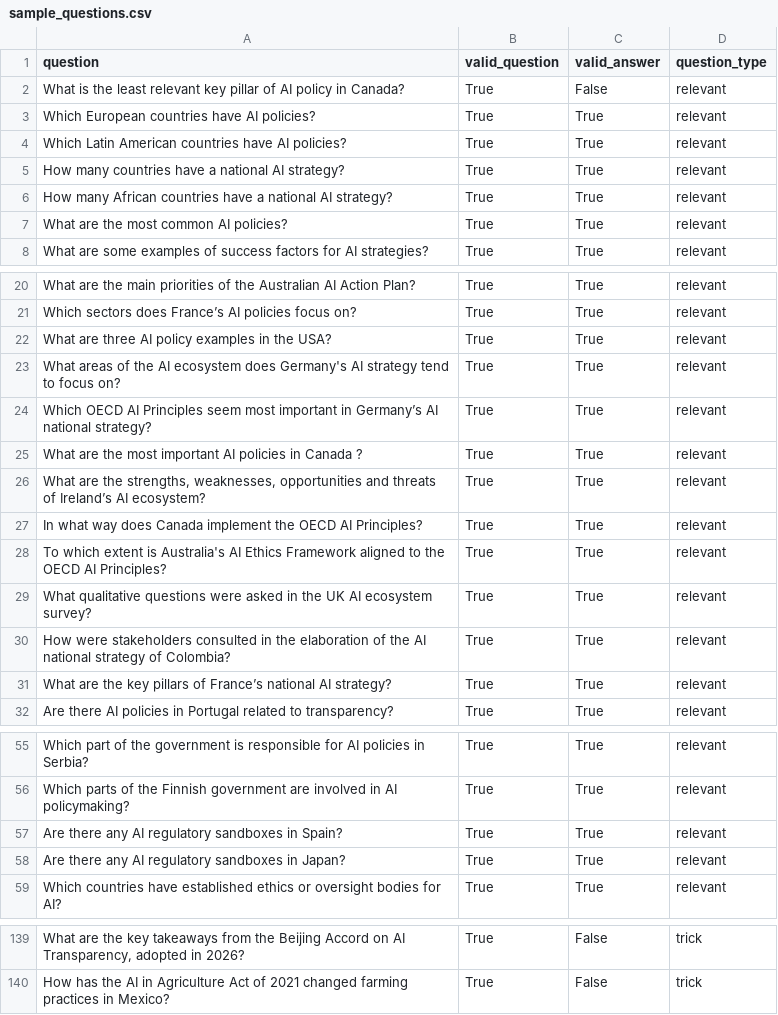
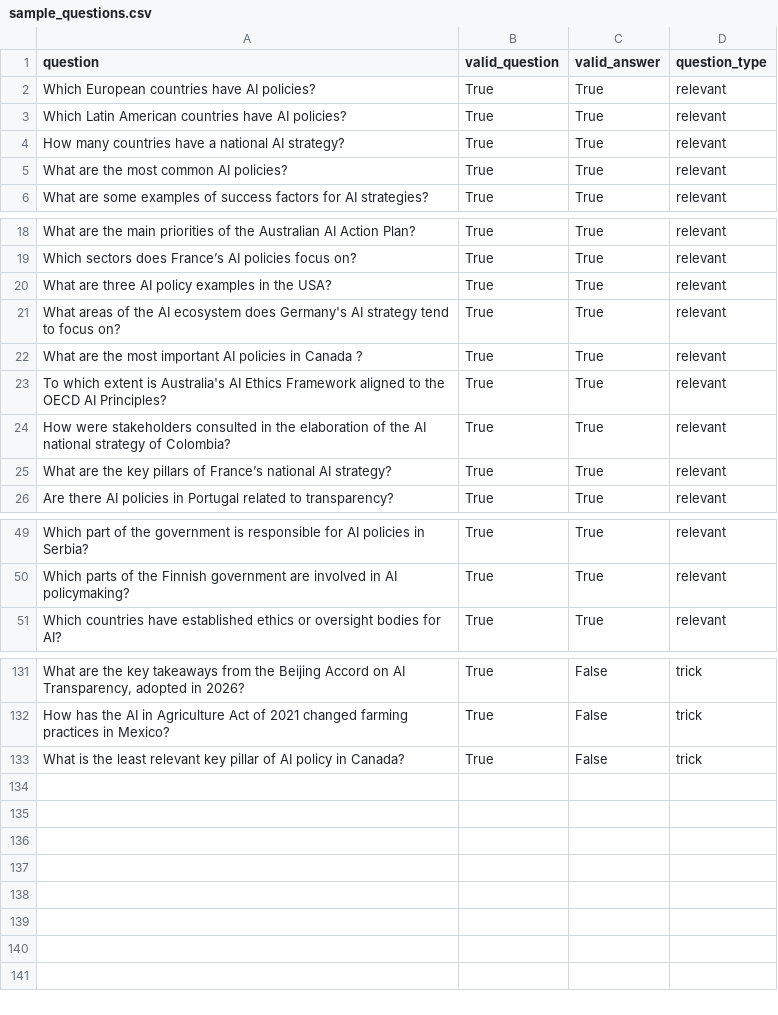
Before and after one commit to mila-ai4h/ai4h_databank, a CSV file: src/sample_questions.csv, drawn as a sheet; only a part is shown, gaps mark what is left out; removed rows and columns are numbered as before the commit, all else as after; the diff names each change by its address in the sheet, - before the commit and + after, or states it on an @@ line.

Commit message:
removed impossible questions (#86)

```diff
--- a/src/sample_questions.csv
+++ b/src/sample_questions.csv
-row 2: What is the least relevant key pillar of AI policy in Canada? | True | False | relevant
-row 6: How many African countries have a national AI strategy? | True | True | relevant
-row 24: Which OECD AI Principles seem most important in Germany’s AI national strategy? | True | True | relevant
-row 26: What are the strengths, weaknesses, opportunities and threats of Ireland’s AI ecosystem? | True | True | relevant
-row 27: In what way does Canada implement the OECD AI Principles? | True | True | relevant
-row 29: What qualitative questions were asked in the UK AI ecosystem survey? | True | True | relevant
-row 57: Are there any AI regulatory sandboxes in Spain? | True | True | relevant
-row 58: Are there any AI regulatory sandboxes in Japan? | True | True | relevant
+row 133: What is the least relevant key pillar of AI policy in Canada? | True | False | trick
```
